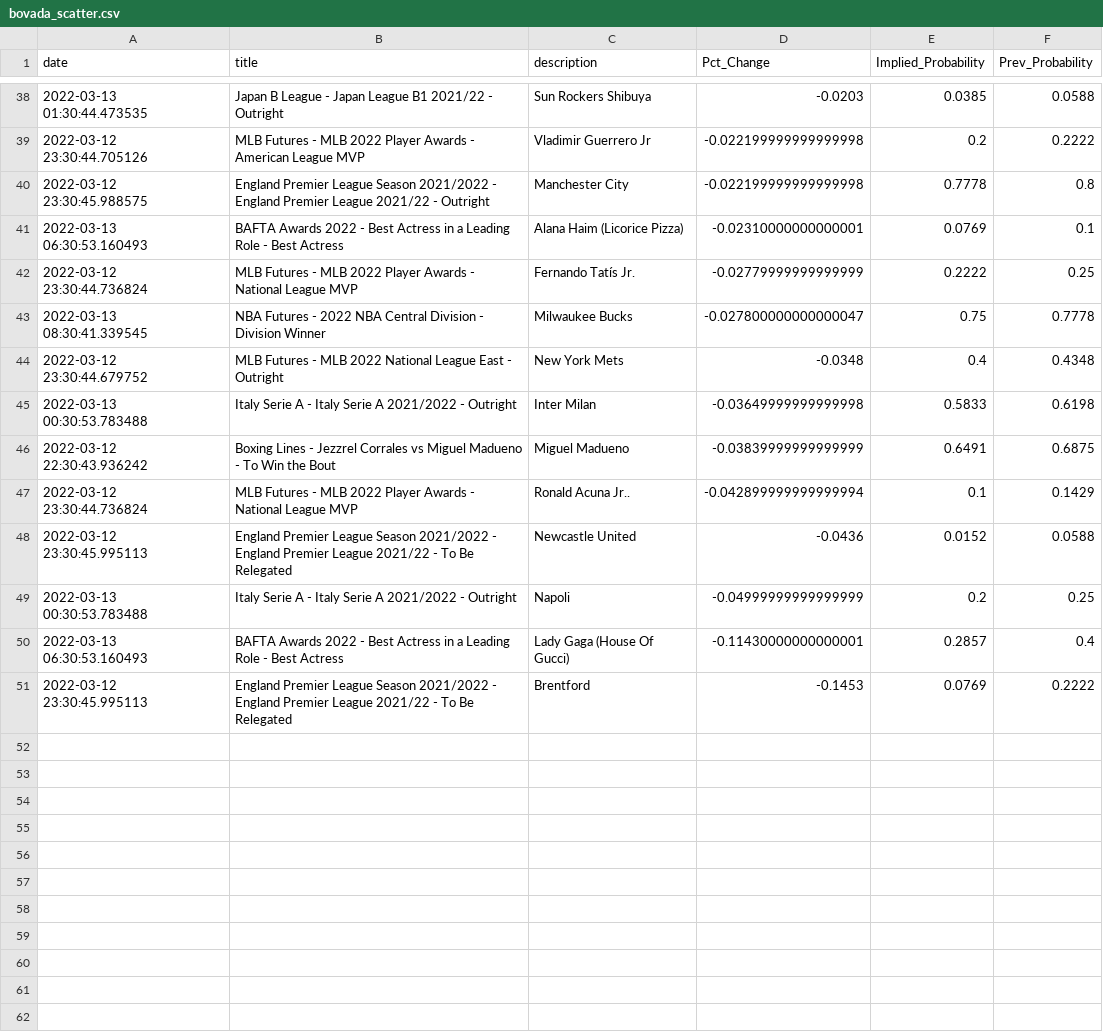
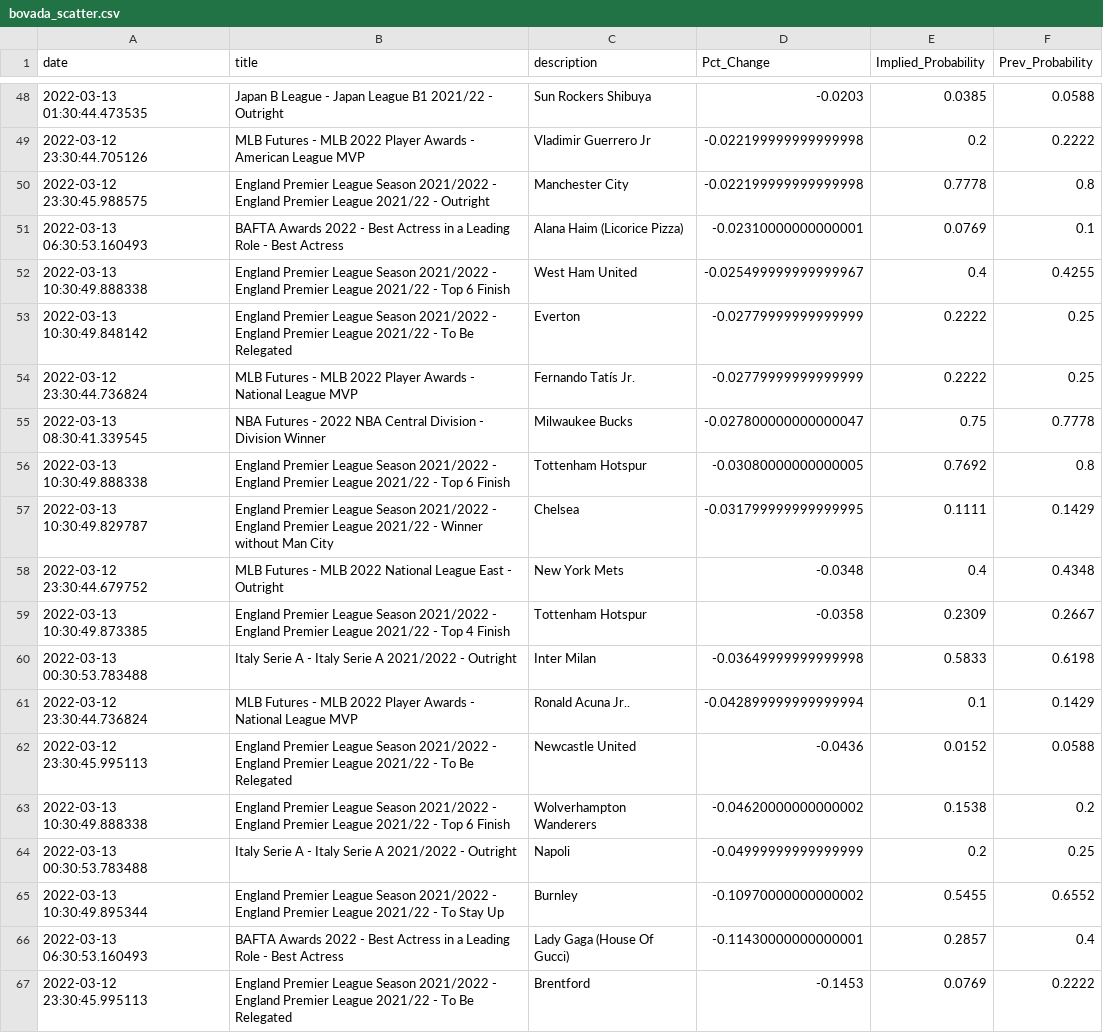
Before and after one commit to aaroncolesmith/bovada, a CSV file: bovada_scatter.csv, drawn as a sheet; only a part is shown, gaps mark what is left out; removed rows and columns are numbered as before the commit, all else as after; the diff covers the shown part only; the diff names each change by its address in the sheet, - before the commit and + after, or states it on an @@ line.

```diff
--- a/bovada_scatter.csv
+++ b/bovada_scatter.csv
+row 52: 2022-03-13 10:30:49.888338 | England Premier League Season 2021/2022 - England Premier League 2021/22 - Top 6 Finish | West Ham United | -0.025499999999999967 | 0.4 | 0.4255
+row 53: 2022-03-13 10:30:49.848142 | England Premier League Season 2021/2022 - England Premier League 2021/22 - To Be Relegated | Everton | -0.02779999999999999 | 0.2222 | 0.25
+row 56: 2022-03-13 10:30:49.888338 | England Premier League Season 2021/2022 - England Premier League 2021/22 - Top 6 Finish | Tottenham Hotspur | -0.03080000000000005 | 0.7692 | 0.8
+row 57: 2022-03-13 10:30:49.829787 | England Premier League Season 2021/2022 - England Premier League 2021/22 - Winner without Man City | Chelsea | -0.031799999999999995 | 0.1111 | 0.1429
+row 59: 2022-03-13 10:30:49.873385 | England Premier League Season 2021/2022 - England Premier League 2021/22 - Top 4 Finish | Tottenham Hotspur | -0.0358 | 0.2309 | 0.2667
-row 46: 2022-03-12 22:30:43.936242 | Boxing Lines - Jezzrel Corrales vs Miguel Madueno - To Win the Bout | Miguel Madueno | -0.03839999999999999 | 0.6491 | 0.6875
+row 63: 2022-03-13 10:30:49.888338 | England Premier League Season 2021/2022 - England Premier League 2021/22 - Top 6 Finish | Wolverhampton Wanderers | -0.04620000000000002 | 0.1538 | 0.2
+row 65: 2022-03-13 10:30:49.895344 | England Premier League Season 2021/2022 - England Premier League 2021/22 - To Stay Up | Burnley | -0.10970000000000002 | 0.5455 | 0.6552
```
Also changed, not shown: 13 added rows and 3 removed rows elsewhere in this file.
